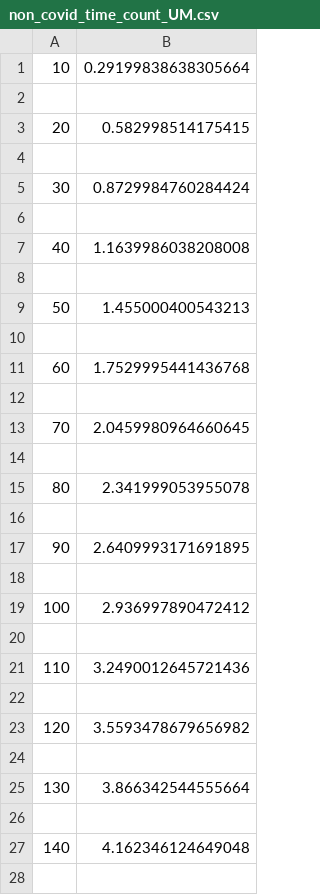
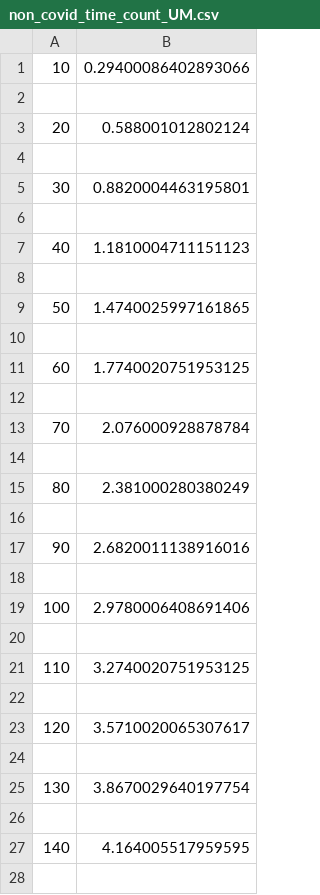
Before and after one commit to ArifShariar/X-ray-Image-Enhancement, a CSV file: benchmarks/non_covid_time_count_UM.csv, drawn as a sheet; only a part is shown; the diff covers the shown part only.

Commit message:
Significantly changed Benchmark.py, removed path from the main file and added them in directory.py. Also added code for plotting graph from csv file ( ComparisonPlot.py). Anyway, in Benchmark.py, HEF benchmarking is not working properly

```diff
--- a/benchmarks/non_covid_time_count_UM.csv
+++ b/benchmarks/non_covid_time_count_UM.csv
@@ -1,28 +1,28 @@
-10,0.29199838638305664
+10,0.29400086402893066
 
-20,0.582998514175415
+20,0.588001012802124
 
-30,0.8729984760284424
+30,0.8820004463195801
 
-40,1.1639986038208008
+40,1.1810004711151123
 
-50,1.455000400543213
+50,1.4740025997161865
 
-60,1.7529995441436768
+60,1.7740020751953125
 
-70,2.0459980964660645
+70,2.076000928878784
 
-80,2.341999053955078
+80,2.381000280380249
 
-90,2.6409993171691895
+90,2.6820011138916016
 
-100,2.936997890472412
+100,2.9780006408691406
 
-110,3.2490012645721436
+110,3.2740020751953125
 
-120,3.5593478679656982
+120,3.5710020065307617
 
-130,3.866342544555664
+130,3.8670029640197754
 
-140,4.162346124649048
+140,4.164005517959595
 
```
Also changed, not shown: 72 edited cells elsewhere in this file, 6 other files.
